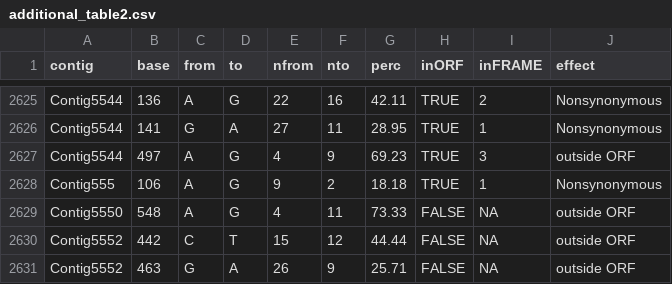
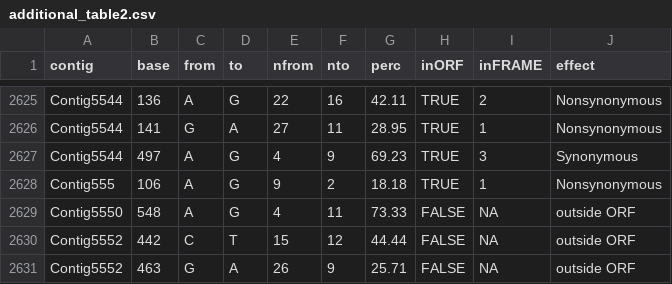
Before and after one commit to derele/454, a CSV file: paper/additional_table2.csv, drawn as a sheet; only a part is shown, gaps mark what is left out; the diff covers the shown part only.

```diff
--- a/paper/additional_table2.csv
+++ b/paper/additional_table2.csv
@@ -2626,3 +2626,3 @@
 "Contig5544",141,"G","A",27,11,28.95,"TRUE","1","Nonsynonymous"
-"Contig5544",497,"A","G",4,9,69.23,"TRUE","3","outside ORF"
+"Contig5544",497,"A","G",4,9,69.23,"TRUE","3","Synonymous"
 "Contig555",106,"A","G",9,2,18.18,"TRUE","1","Nonsynonymous"
```
Also changed, not shown: 6 edited cells elsewhere in this file, paper/table1.csv, 30 other files.
